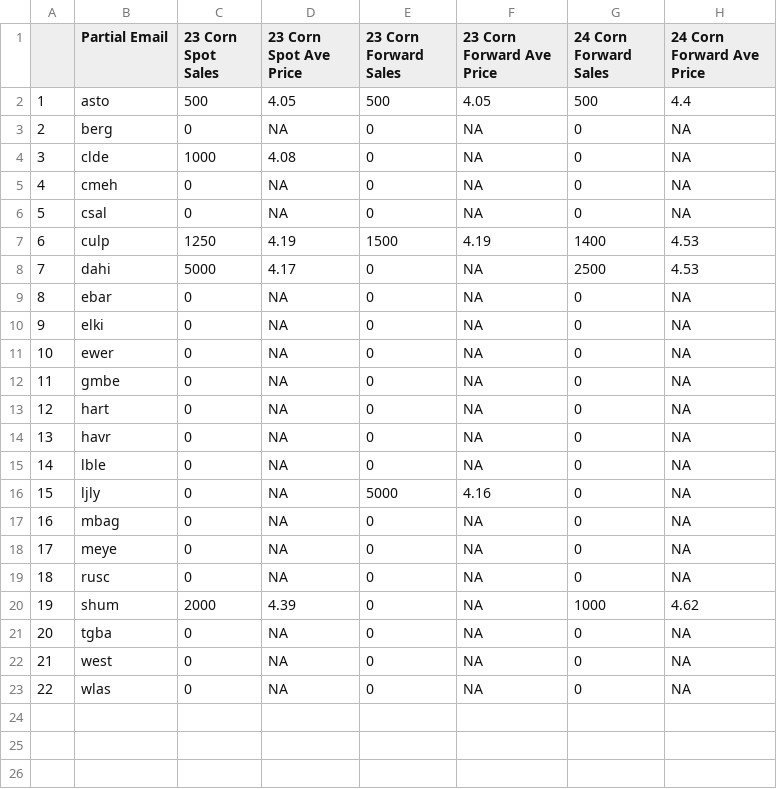
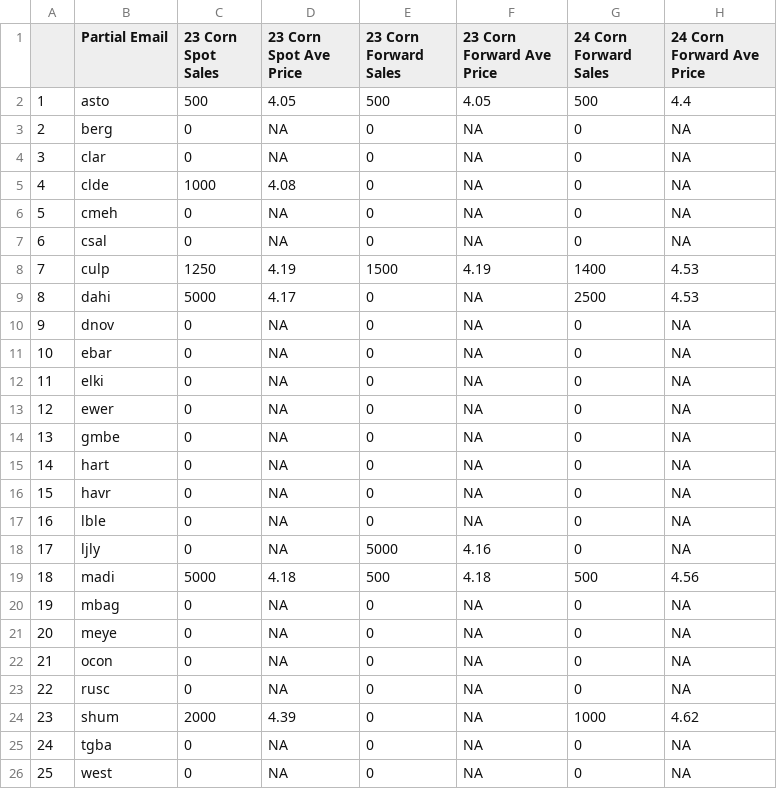
Before and after one commit to mindymallory/421Game2024, a CSV file: Corn_spotforward_sales.csv, drawn as a sheet; only a part is shown; the shorter side is filled out with more unchanged rows; addresses are those after the commit; the diff names each change by its address in the sheet, - before the commit and + after, or states it on an @@ line.

```diff
--- a/Corn_spotforward_sales.csv
+++ b/Corn_spotforward_sales.csv
+row 4: 3 | clar | 0 | NA | 0 | NA | 0 | NA
@@ column A renumbered from row 5 down @@
+row 10: 9 | dnov | 0 | NA | 0 | NA | 0 | NA
+row 19: 18 | madi | 5000 | 4.18 | 500 | 4.18 | 500 | 4.56
+row 22: 21 | ocon | 0 | NA | 0 | NA | 0 | NA
```
Also changed, not shown: Soybean_spotforward_sales.csv, Wheat_forward_sales.csv, 6 other files.
